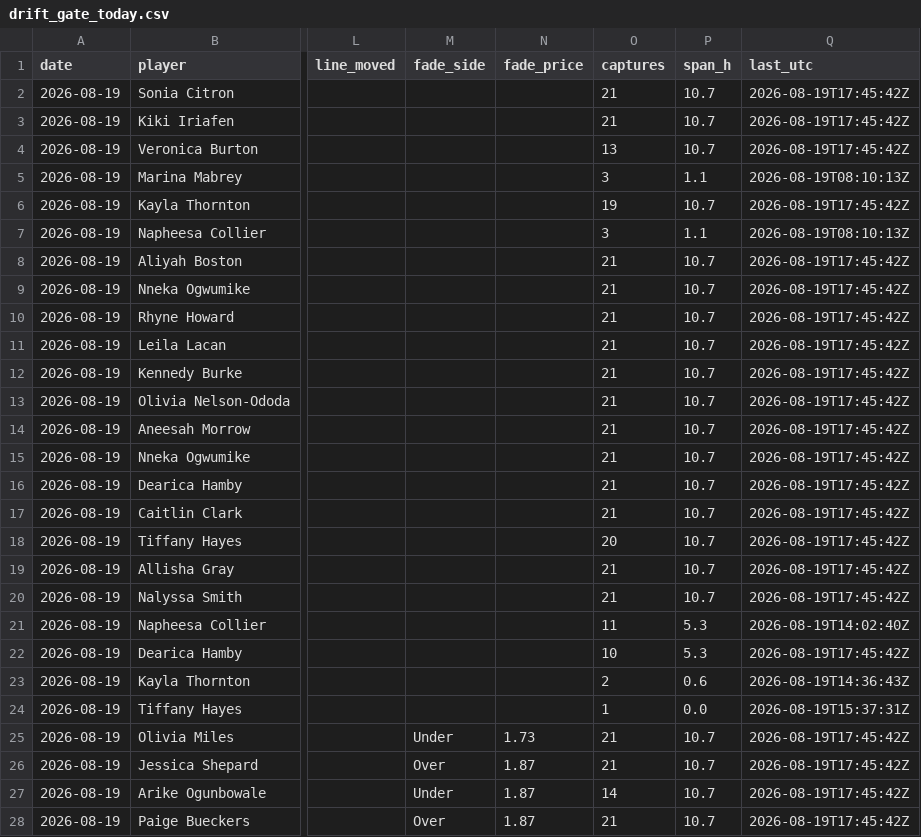
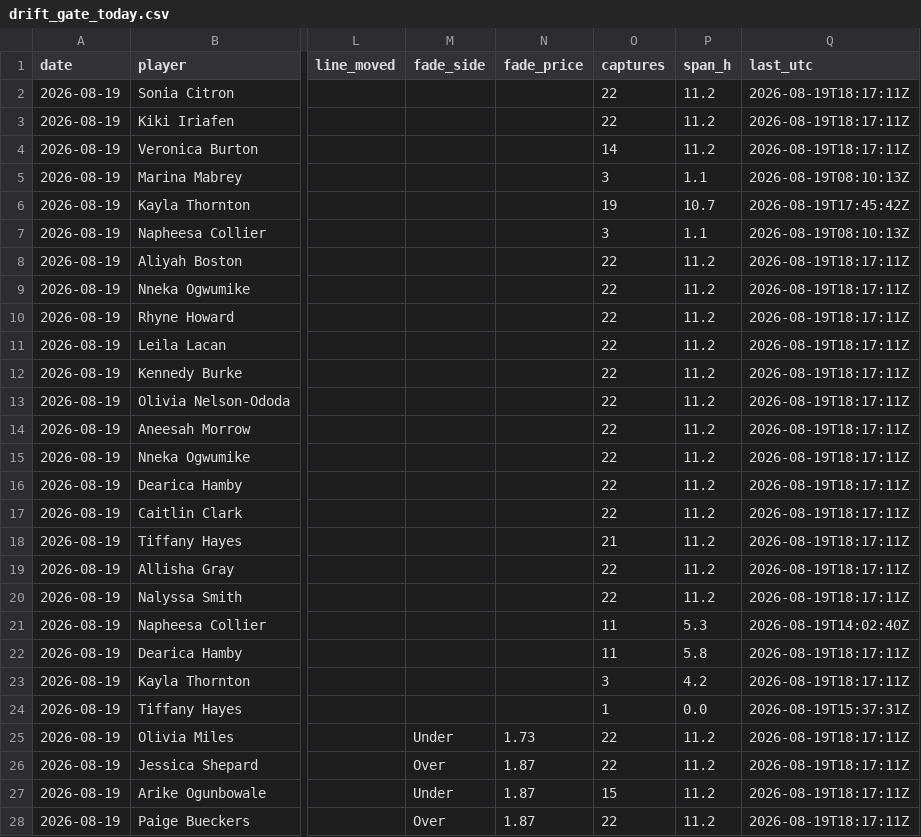
Before and after one commit to JollyChenn/wnba-line-capture, a CSV file: drift_gate_today.csv, drawn as a sheet; only a part is shown, gaps mark what is left out; the diff covers the shown part only; the diff names each change by its address in the sheet, - before the commit and + after, or states it on an @@ line.

```diff
--- a/drift_gate_today.csv
+++ b/drift_gate_today.csv
-O2:O3 (captures): 21
+O2:O3 (captures): 22
-P2:P4 (span_h): 10.7
+P2:P4 (span_h): 11.2
-Q2:Q4 (last_utc): 2026-08-19T17:45:42Z
+Q2:Q4 (last_utc): 2026-08-19T18:17:11Z
-O4 (captures): 13
+O4 (captures): 14
-O8:O17 (captures): 21
+O8:O17 (captures): 22
-P8:P20 (span_h): 10.7
+P8:P20 (span_h): 11.2
-Q8:Q20 (last_utc): 2026-08-19T17:45:42Z
+Q8:Q20 (last_utc): 2026-08-19T18:17:11Z
-O18 (captures): 20
+O18 (captures): 21
-O19:O20 (captures): 21
+O19:O20 (captures): 22
-O22 (captures): 10
+O22 (captures): 11
-P22 (span_h): 5.3
+P22 (span_h): 5.8
-Q22 (last_utc): 2026-08-19T17:45:42Z
+Q22 (last_utc): 2026-08-19T18:17:11Z
-O23 (captures): 2
+O23 (captures): 3
-P23 (span_h): 0.6
+P23 (span_h): 4.2
-Q23 (last_utc): 2026-08-19T14:36:43Z
+Q23 (last_utc): 2026-08-19T18:17:11Z
-O25:O26 (captures): 21
+O25:O26 (captures): 22
-P25:P28 (span_h): 10.7
+P25:P28 (span_h): 11.2
-Q25:Q28 (last_utc): 2026-08-19T17:45:42Z
+Q25:Q28 (last_utc): 2026-08-19T18:17:11Z
-O27 (captures): 14
+O27 (captures): 15
-O28 (captures): 21
+O28 (captures): 22
```
Also changed, not shown: 9 edited cells elsewhere in this file, 5 other files.
